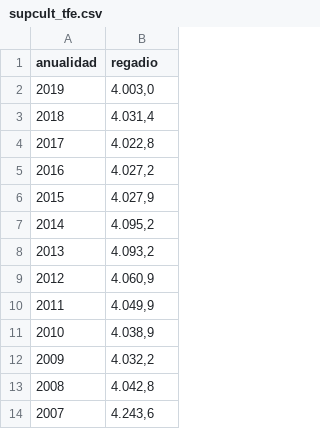
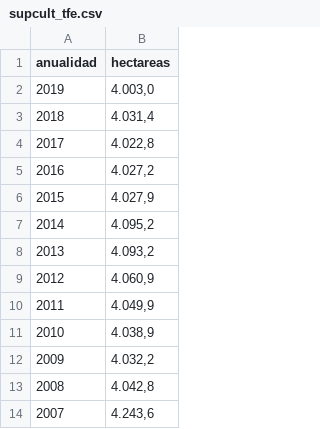
Before and after one commit to llopezmanzanares/Platanos, a CSV file: data/processed/supcult_tfe.csv, drawn as a sheet.

Commit message:
Los nuevos datos generados

```diff
--- a/data/processed/supcult_tfe.csv
+++ b/data/processed/supcult_tfe.csv
@@ -1,2 +1,2 @@
-anualidad,regadio
+anualidad,hectareas
 2019,"4.003,0"
```
